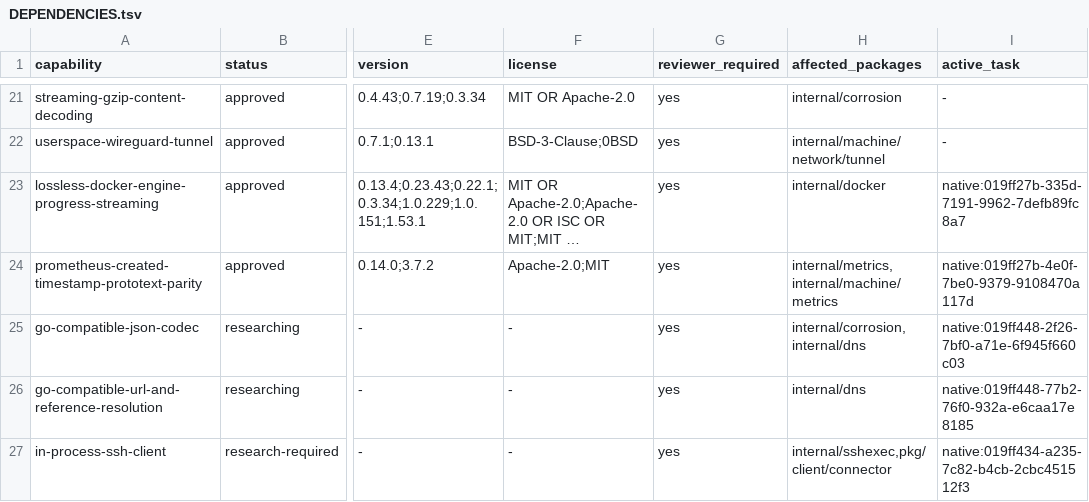
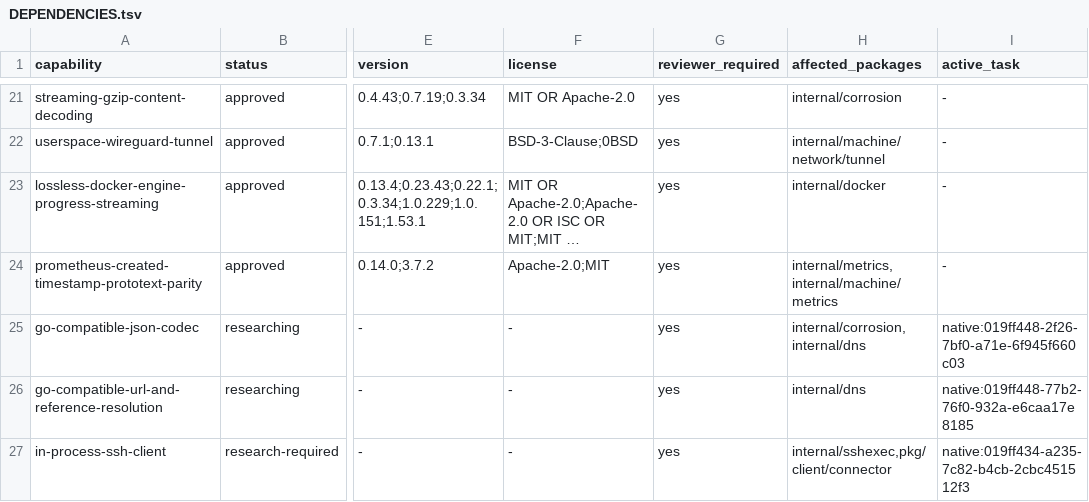
Before and after one commit to getployz/ployz-rust-port, a TSV file: migration/DEPENDENCIES.tsv, drawn as a sheet; only a part is shown, gaps mark what is left out; long unchanged cells end in …; the diff names each change by its address in the sheet, - before the commit and + after, or states it on an @@ line.

```diff
--- a/migration/DEPENDENCIES.tsv
+++ b/migration/DEPENDENCIES.tsv
-I23 (active_task): native:019ff27b-335d-7191-9962-7defb89fc8a7
+I23 (active_task): -
-I24 (active_task): native:019ff27b-4e0f-7be0-9379-9108470a117d
+I24 (active_task): -
```
